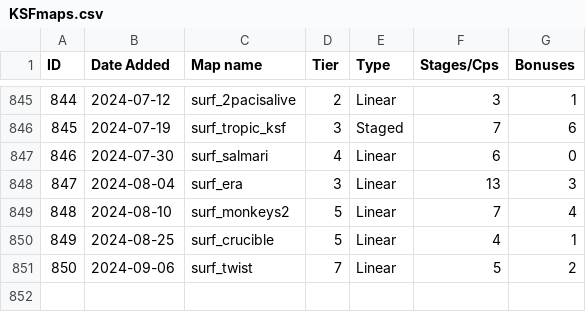
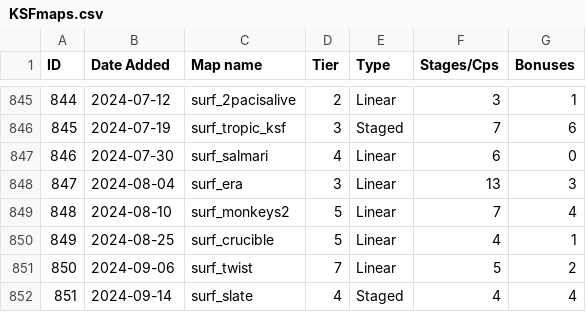
Before and after one commit to erickolbusz/amoung, a CSV file: static/KSFmaps.csv, drawn as a sheet; only a part is shown, gaps mark what is left out; the diff names each change by its address in the sheet, - before the commit and + after, or states it on an @@ line.

Commit message:
add slate

```diff
--- a/static/KSFmaps.csv
+++ b/static/KSFmaps.csv
+row 852: 851 | 2024-09-14 | surf_slate | 4 | Staged | 4 | 4
```
Also changed, not shown: 1 other file.
